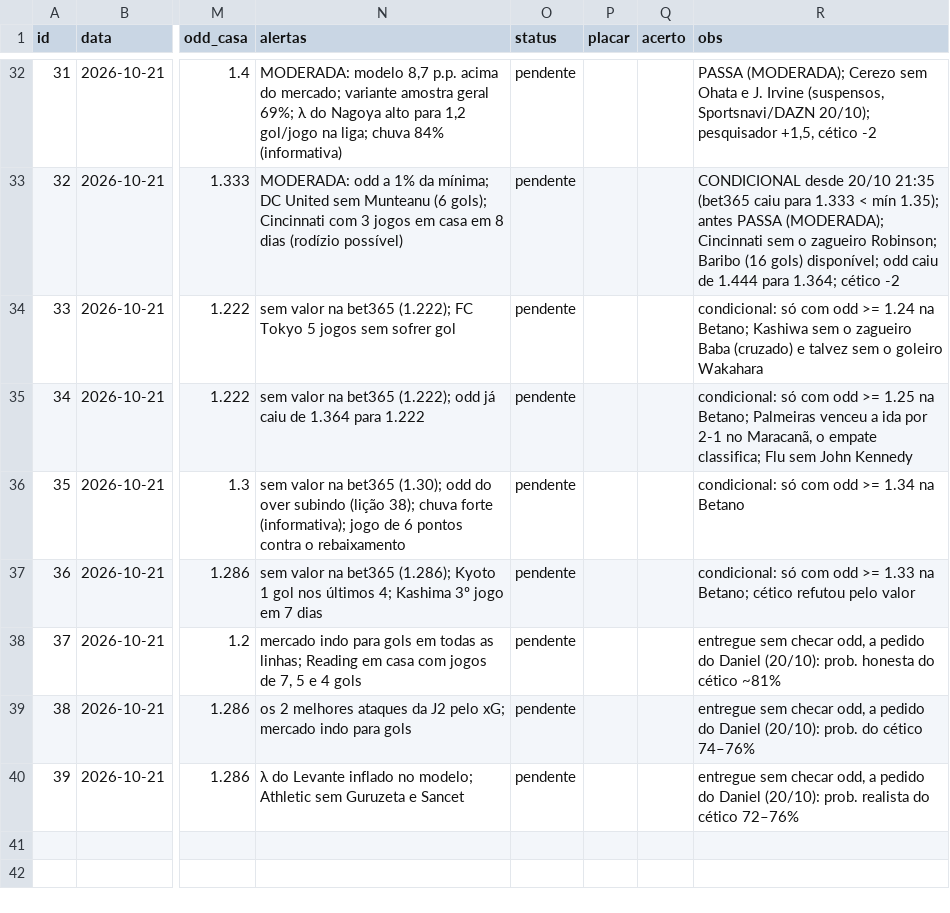
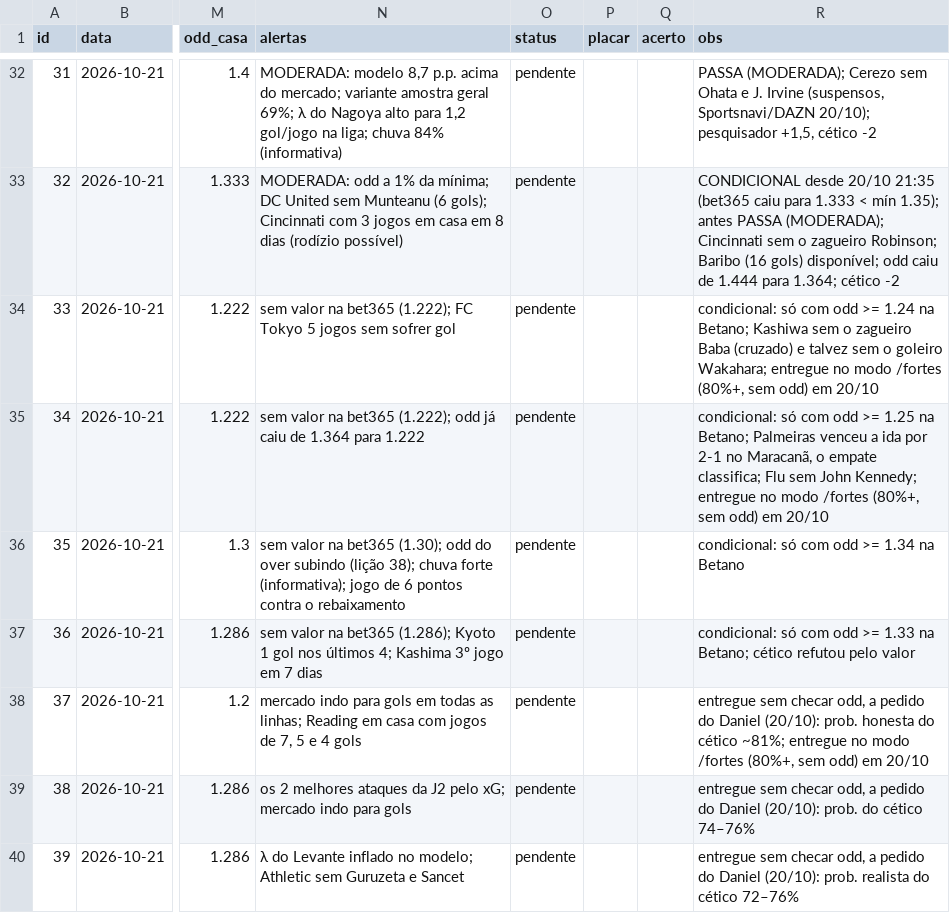
Before and after one commit to danieldarkness05-byte/Pesquisa-de-futebol, a CSV file: dados/previsoes.csv, drawn as a sheet; only a part is shown, gaps mark what is left out; the diff names each change by its address in the sheet, - before the commit and + after, or states it on an @@ line.

```diff
--- a/dados/previsoes.csv
+++ b/dados/previsoes.csv
-R34 (obs): …o goleiro Wakahara
+R34 (obs): …o goleiro Wakahara; entregue no modo /fortes (80%+, sem odd) em 20/10
-R35 (obs): …sem John Kennedy
+R35 (obs): …sem John Kennedy; entregue no modo /fortes (80%+, sem odd) em 20/10
-R38 (obs): …do cético ~81%
+R38 (obs): …do cético ~81%; entregue no modo /fortes (80%+, sem odd) em 20/10
```
Also changed, not shown: 3 other files.
